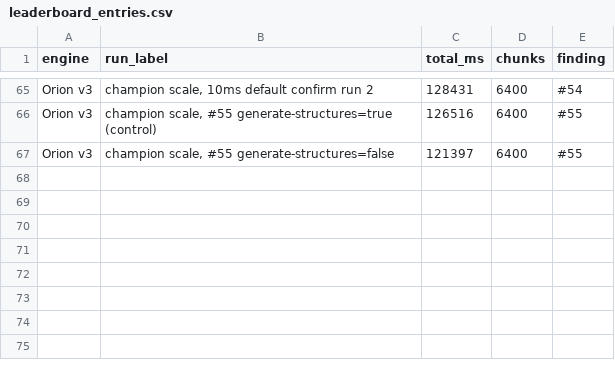
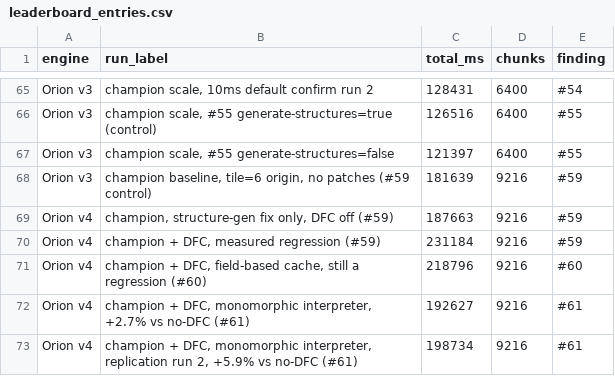
Before and after one commit to Earth1283/WorldgenD, a CSV file: findings/leaderboard_entries.csv, drawn as a sheet; only a part is shown, gaps mark what is left out.

```diff
--- a/findings/leaderboard_entries.csv
+++ b/findings/leaderboard_entries.csv
@@ -67 +67,7 @@ Orion v3,"champion scale, #55 generate-structures=true (control)",126516,6400,#5
 Orion v3,"champion scale, #55 generate-structures=false",121397,6400,#55
+Orion v3,"champion baseline, tile=6 origin, no patches (#59 control)",181639,9216,#59
+Orion v4,"champion, structure-gen fix only, DFC off (#59)",187663,9216,#59
+Orion v4,"champion + DFC, measured regression (#59)",231184,9216,#59
+Orion v4,"champion + DFC, field-based cache, still a regression (#60)",218796,9216,#60
+Orion v4,"champion + DFC, monomorphic interpreter, +2.7% vs no-DFC (#61)",192627,9216,#61
+Orion v4,"champion + DFC, monomorphic interpreter, replication run 2, +5.9% vs no-DFC (#61)",198734,9216,#61
```
Also changed, not shown: findings/orion_results.csv, 11 other files.
